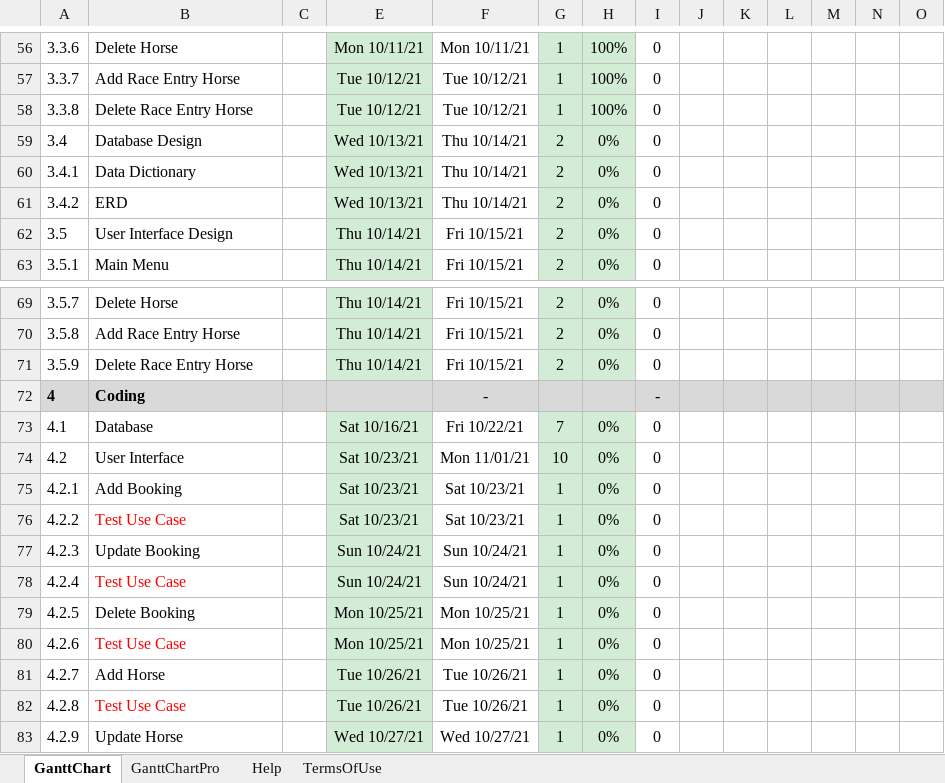
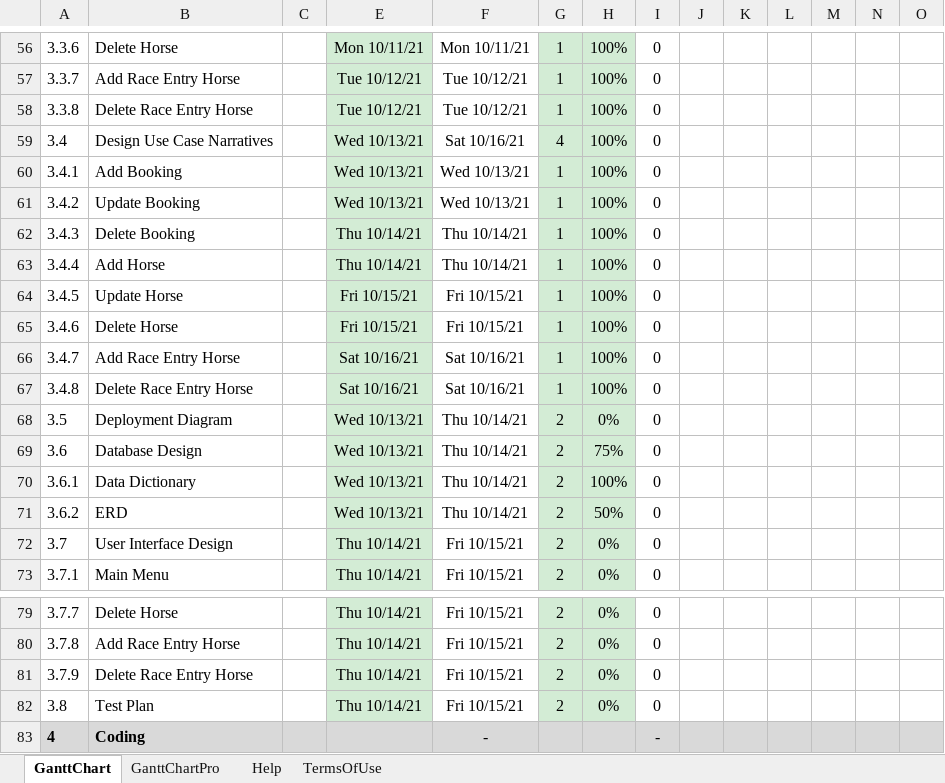
Before and after one commit to sjamaori/PROJECT, an Excel workbook: Gantt Chart.xlsx, sheet GanttChart, drawn as a sheet; only a part is shown, gaps mark what is left out; the shorter side is filled out with more unchanged rows; values as stored, in another font and other column widths than the file's, no borders; charts and pictures and conditional formats not drawn; addresses are those after the commit; rows hold the shown columns only; the diff names each change by its address in the sheet, - before the commit and + after, or states it on an @@ line.

Commit message:
Update
- Re configured Use Case Narratives
- Added Data Dictionary and ERD
- Re configured Gantt Chart

```diff
--- a/Gantt Chart.xlsx (sheet GanttChart)
+++ b/Gantt Chart.xlsx (sheet GanttChart)
+row 59: 3.4 | Design Use Case Narratives |  | Wed 10/13/21 | Sat 10/16/21 | 4 | 100% | 0
+row 60: 3.4.1 | Add Booking |  | Wed 10/13/21 | Wed 10/13/21 | 1 | 100% | 0
+row 61: 3.4.2 | Update Booking |  | Wed 10/13/21 | Wed 10/13/21 | 1 | 100% | 0
+row 62: 3.4.3 | Delete Booking |  | Thu 10/14/21 | Thu 10/14/21 | 1 | 100% | 0
+row 63: 3.4.4 | Add Horse |  | Thu 10/14/21 | Thu 10/14/21 | 1 | 100% | 0
+row 64: 3.4.5 | Update Horse |  | Fri 10/15/21 | Fri 10/15/21 | 1 | 100% | 0
+row 65: 3.4.6 | Delete Horse |  | Fri 10/15/21 | Fri 10/15/21 | 1 | 100% | 0
+row 66: 3.4.7 | Add Race Entry Horse |  | Sat 10/16/21 | Sat 10/16/21 | 1 | 100% | 0
+row 67: 3.4.8 | Delete Race Entry Horse |  | Sat 10/16/21 | Sat 10/16/21 | 1 | 100% | 0
+row 68: 3.5 | Deployment Diagram |  | Wed 10/13/21 | Thu 10/14/21 | 2 | 0% | 0
@@ column A renumbered between rows 69 and 81 @@
-H69: 0%
+H69: 75%
-H70: 0%
+H70: 100%
-H71: 0%
+H71: 50%
+row 82: 3.8 | Test Plan |  | Thu 10/14/21 | Fri 10/15/21 | 2 | 0% | 0
```
Also changed, not shown: formulas that keep their value, 34 other files.
